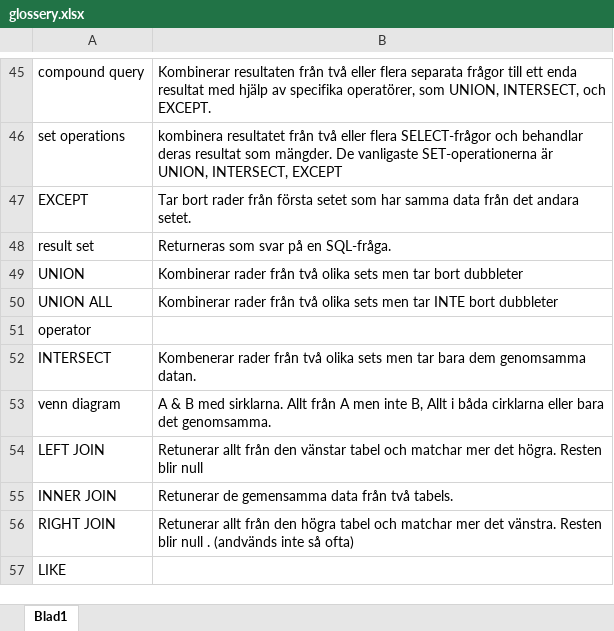
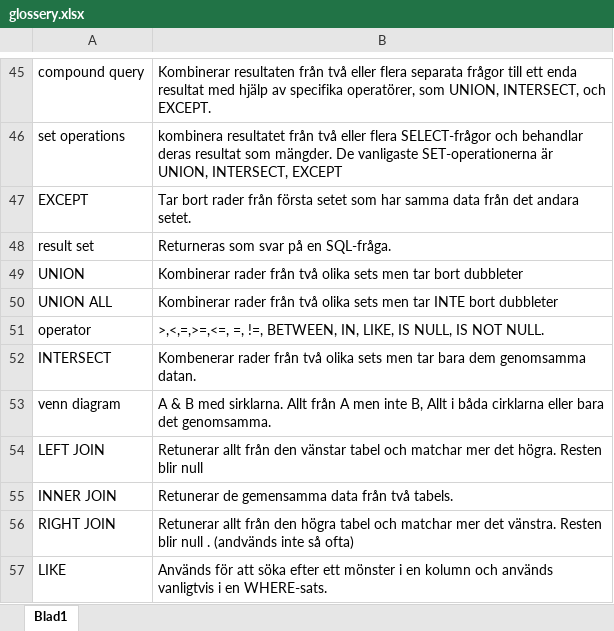
Before and after one commit to Donnersten/sql-hampus-donnersten-de24, an Excel workbook: exercises/glossary/glossery.xlsx, sheet Blad1, drawn as a sheet; only a part is shown, gaps mark what is left out; values as stored, in another font and other column widths than the file's, no borders; table styles not drawn; the diff names each change by its address in the sheet, - before the commit and + after, or states it on an @@ line.

```diff
--- a/exercises/glossary/glossery.xlsx (sheet Blad1)
+++ b/exercises/glossary/glossery.xlsx (sheet Blad1)
-B51: (empty)
+B51: >,<,=,>=,<=, =, !=, BETWEEN, IN, LIKE, IS NULL, IS NOT NULL.
-B57: (empty)
+B57: Används för att söka efter ett mönster i en kolumn och används vanligtvis i en WHERE-sats.
```
Also changed, not shown: 4 other files.
